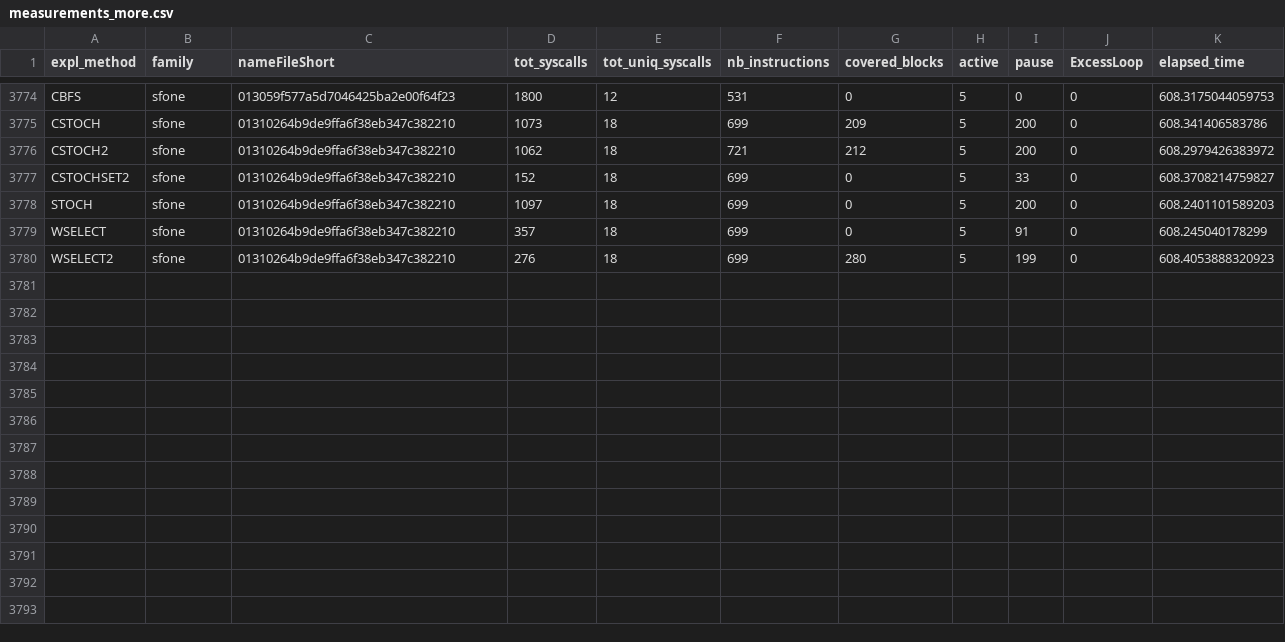
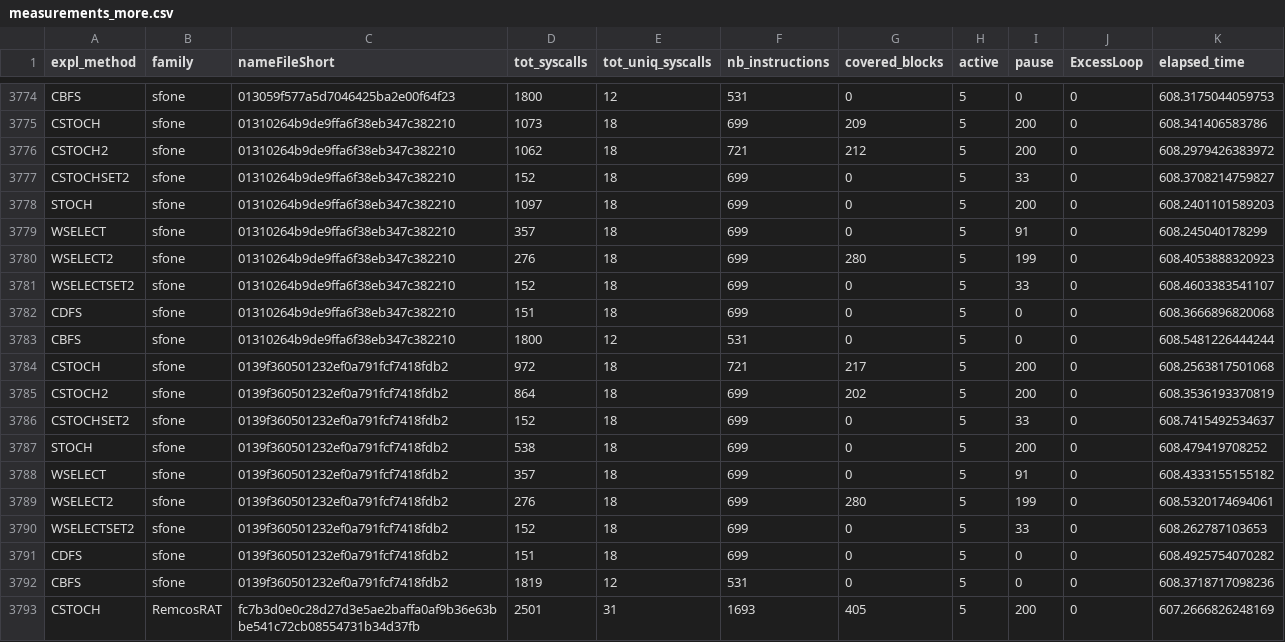
Before and after one commit to samybtt/SEMA-ToolChain, a CSV file: src/output/eval_SCDG_n/measurements_more.csv, drawn as a sheet; only a part is shown, gaps mark what is left out.

```diff
--- a/src/output/eval_SCDG_n/measurements_more.csv
+++ b/src/output/eval_SCDG_n/measurements_more.csv
@@ -3780 +3780,14 @@ WSELECT,sfone,01310264b9de9ffa6f38eb347c382210,357,18,699,0,5,91,0,608.245040178
 WSELECT2,sfone,01310264b9de9ffa6f38eb347c382210,276,18,699,280,5,199,0,608.4053888320923
+WSELECTSET2,sfone,01310264b9de9ffa6f38eb347c382210,152,18,699,0,5,33,0,608.4603383541107
+CDFS,sfone,01310264b9de9ffa6f38eb347c382210,151,18,699,0,5,0,0,608.3666896820068
+CBFS,sfone,01310264b9de9ffa6f38eb347c382210,1800,12,531,0,5,0,0,608.5481226444244
+CSTOCH,sfone,0139f360501232ef0a791fcf7418fdb2,972,18,721,217,5,200,0,608.2563817501068
+CSTOCH2,sfone,0139f360501232ef0a791fcf7418fdb2,864,18,699,202,5,200,0,608.3536193370819
+CSTOCHSET2,sfone,0139f360501232ef0a791fcf7418fdb2,152,18,699,0,5,33,0,608.7415492534637
+STOCH,sfone,0139f360501232ef0a791fcf7418fdb2,538,18,699,0,5,200,0,608.479419708252
+WSELECT,sfone,0139f360501232ef0a791fcf7418fdb2,357,18,699,0,5,91,0,608.4333155155182
+WSELECT2,sfone,0139f360501232ef0a791fcf7418fdb2,276,18,699,280,5,199,0,608.5320174694061
+WSELECTSET2,sfone,0139f360501232ef0a791fcf7418fdb2,152,18,699,0,5,33,0,608.262787103653
+CDFS,sfone,0139f360501232ef0a791fcf7418fdb2,151,18,699,0,5,0,0,608.4925754070282
+CBFS,sfone,0139f360501232ef0a791fcf7418fdb2,1819,12,531,0,5,0,0,608.3718717098236
+CSTOCH,RemcosRAT,fc7b3d0e0c28d27d3e5ae2baffa0af9b36e63bbe541c72cb08554731b34d37fb,2501,31,1693,405,5,200,0,607.2666826248169
```
Also changed, not shown: 18 other files.
